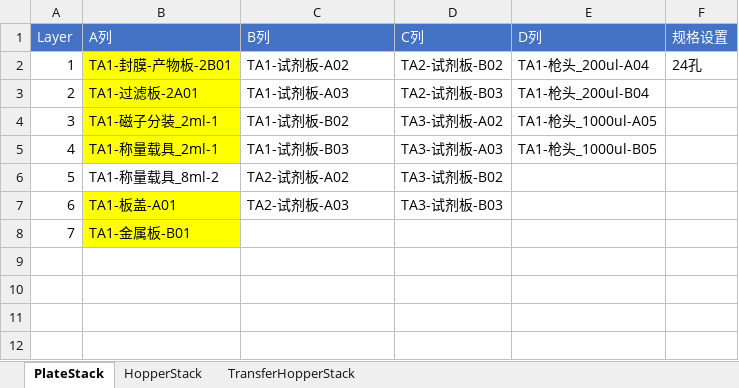
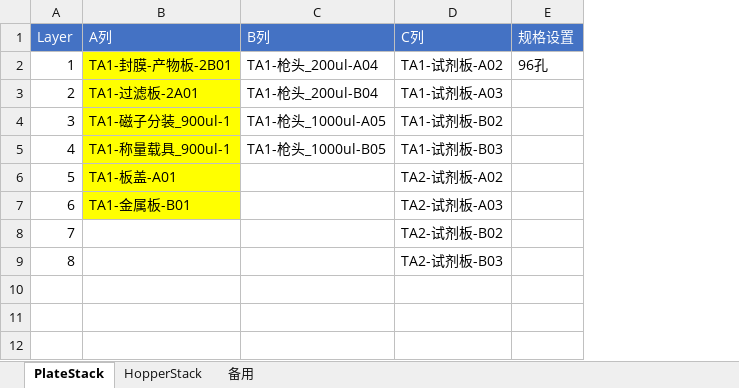
Before and after one commit to llwc594/excel_generation, an Excel workbook: 逆合成/Materials-stack4列.xlsx, sheet PlateStack, drawn as a sheet; only a part is shown; values as stored, in another font and other column widths than the file's, no borders; removed rows and columns are numbered as before the commit, all else as after; the diff names each change by its address in the sheet, - before the commit and + after, or states it on an @@ line.

```diff
--- a/逆合成/Materials-stack4列.xlsx (sheet PlateStack)
+++ b/逆合成/Materials-stack4列.xlsx (sheet PlateStack)
-sheet tab: TransferHopperStack
+sheet tab: 备用
-column E (D列), rows 2-5: TA1-枪头_200ul-A04 | TA1-枪头_200ul-B04 | TA1-枪头_1000ul-A05 | TA1-枪头_1000ul-B05
-C2 (B列): TA1-试剂板-A02
+C2 (B列): TA1-枪头_200ul-A04
-D2 (C列): TA2-试剂板-B02
+D2 (C列): TA1-试剂板-A02
-E2 (规格设置): 24孔
+E2 (规格设置): 96孔
-C3 (B列): TA1-试剂板-A03
+C3 (B列): TA1-枪头_200ul-B04
-D3 (C列): TA2-试剂板-B03
+D3 (C列): TA1-试剂板-A03
-B4 (A列): TA1-磁子分装_2ml-1
+B4 (A列): TA1-磁子分装_900ul-1
-C4 (B列): TA1-试剂板-B02
+C4 (B列): TA1-枪头_1000ul-A05
-D4 (C列): TA3-试剂板-A02
+D4 (C列): TA1-试剂板-B02
-B5 (A列): TA1-称量载具_2ml-1
+B5 (A列): TA1-称量载具_900ul-1
-C5 (B列): TA1-试剂板-B03
+C5 (B列): TA1-枪头_1000ul-B05
-D5 (C列): TA3-试剂板-A03
+D5 (C列): TA1-试剂板-B03
-row 6: 5 | TA1-称量载具_8ml-2 | TA2-试剂板-A02 | TA3-试剂板-B02
-A6 (Layer): 6
+A6 (Layer): 5
-C6 (B列): TA2-试剂板-A03
+C6 (B列): (empty)
-D6 (C列): TA3-试剂板-B03
+D6 (C列): TA2-试剂板-A02
-A7 (Layer): 7
+A7 (Layer): 6
-D7 (C列): (empty)
+D7 (C列): TA2-试剂板-A03
-row 8: (empty)
+row 8: 7 |  |  | TA2-试剂板-B02
+row 9: 8 |  |  | TA2-试剂板-B03
```
Also changed, not shown: 逆合成/hiwo任务05-48-01-02.xlsx, 逆合成/hiwo任务05-96-01-02.xlsx, 32 other files.
